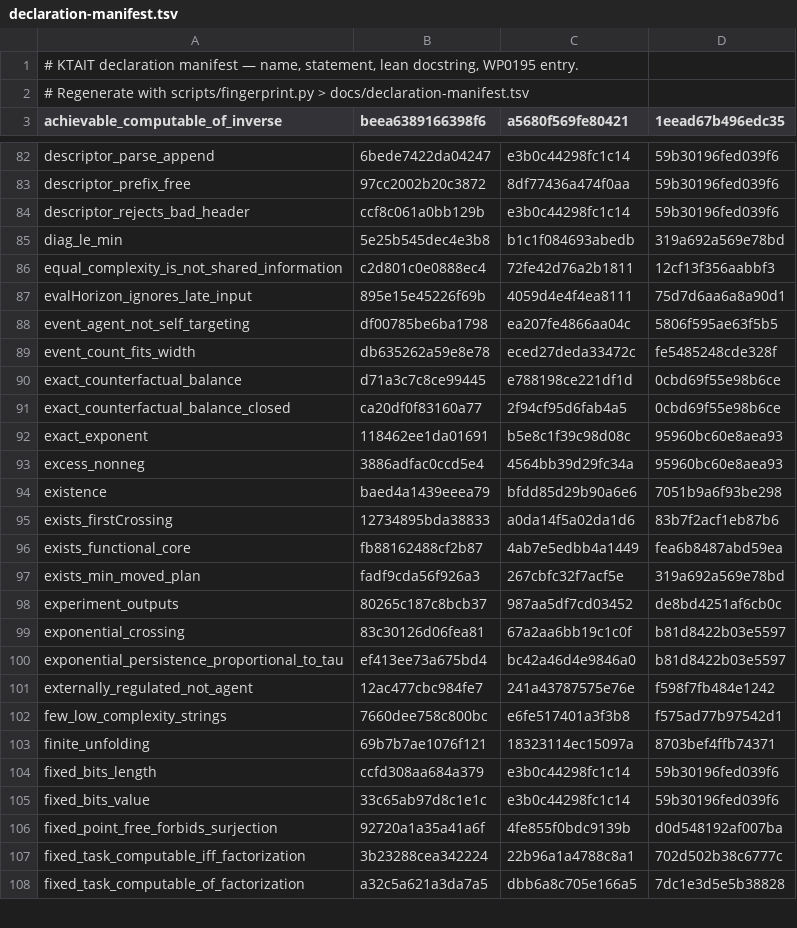
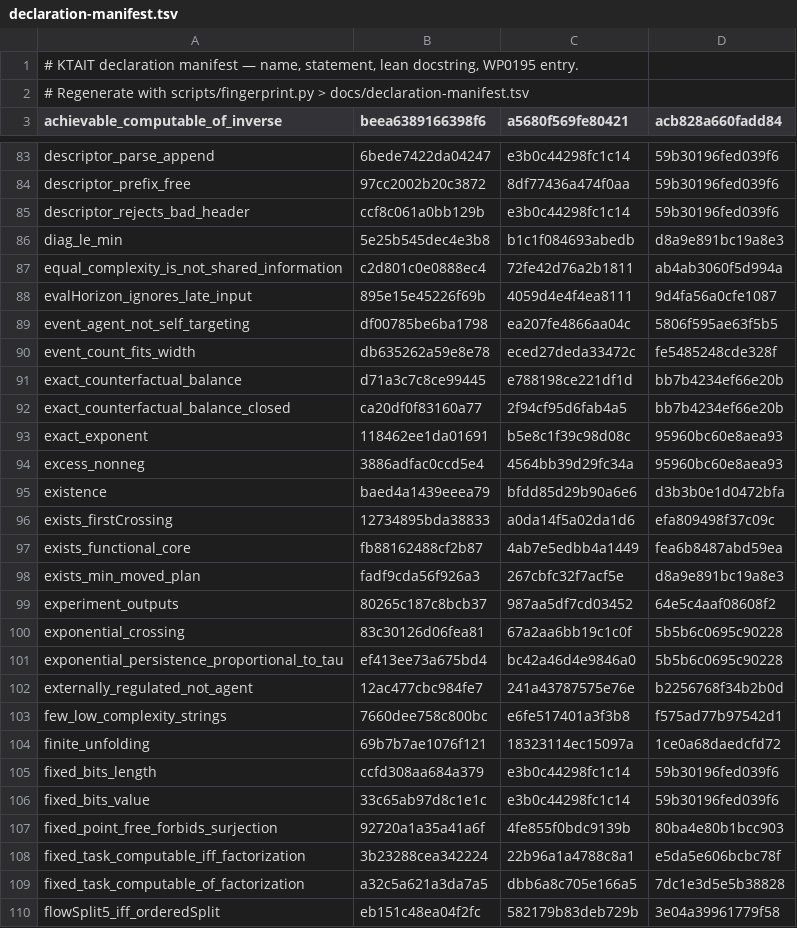
Before and after one commit to giulioruffini/KTAIT, a TSV file: docs/declaration-manifest.tsv, drawn as a sheet; only a part is shown, gaps mark what is left out; the diff covers the shown part only.

```diff
--- a/docs/declaration-manifest.tsv
+++ b/docs/declaration-manifest.tsv
@@ -2,2 +2,2 @@
 # Regenerate with scripts/fingerprint.py > docs/declaration-manifest.tsv
-achievable_computable_of_inverse	beea6389166398f6	a5680f569fe80421	1eead67b496edc35
+achievable_computable_of_inverse	beea6389166398f6	a5680f569fe80421	acb828a660fadd84
@@ -84,25 +85,26 @@ descriptor_prefix_free	97cc2002b20c3872	8df77436a474f0aa	59b30196fed039f6
 descriptor_rejects_bad_header	ccf8c061a0bb129b	e3b0c44298fc1c14	59b30196fed039f6
-diag_le_min	5e25b545dec4e3b8	b1c1f084693abedb	319a692a569e78bd
-equal_complexity_is_not_shared_information	c2d801c0e0888ec4	72fe42d76a2b1811	12cf13f356aabbf3
-evalHorizon_ignores_late_input	895e15e45226f69b	4059d4e4f4ea8111	75d7d6aa6a8a90d1
+diag_le_min	5e25b545dec4e3b8	b1c1f084693abedb	d8a9e891bc19a8e3
+equal_complexity_is_not_shared_information	c2d801c0e0888ec4	72fe42d76a2b1811	ab4ab3060f5d994a
+evalHorizon_ignores_late_input	895e15e45226f69b	4059d4e4f4ea8111	9d4fa56a0cfe1087
 event_agent_not_self_targeting	df00785be6ba1798	ea207fe4866aa04c	5806f595ae63f5b5
 event_count_fits_width	db635262a59e8e78	eced27deda33472c	fe5485248cde328f
-exact_counterfactual_balance	d71a3c7c8ce99445	e788198ce221df1d	0cbd69f55e98b6ce
-exact_counterfactual_balance_closed	ca20df0f83160a77	2f94cf95d6fab4a5	0cbd69f55e98b6ce
+exact_counterfactual_balance	d71a3c7c8ce99445	e788198ce221df1d	bb7b4234ef66e20b
+exact_counterfactual_balance_closed	ca20df0f83160a77	2f94cf95d6fab4a5	bb7b4234ef66e20b
 exact_exponent	118462ee1da01691	b5e8c1f39c98d08c	95960bc60e8aea93
 excess_nonneg	3886adfac0ccd5e4	4564bb39d29fc34a	95960bc60e8aea93
-existence	baed4a1439eeea79	bfdd85d29b90a6e6	7051b9a6f93be298
-exists_firstCrossing	12734895bda38833	a0da14f5a02da1d6	83b7f2acf1eb87b6
+existence	baed4a1439eeea79	bfdd85d29b90a6e6	d3b3b0e1d0472bfa
+exists_firstCrossing	12734895bda38833	a0da14f5a02da1d6	efa809498f37c09c
 exists_functional_core	fb88162488cf2b87	4ab7e5edbb4a1449	fea6b8487abd59ea
-exists_min_moved_plan	fadf9cda56f926a3	267cbfc32f7acf5e	319a692a569e78bd
-experiment_outputs	80265c187c8bcb37	987aa5df7cd03452	de8bd4251af6cb0c
-exponential_crossing	83c30126d06fea81	67a2aa6bb19c1c0f	b81d8422b03e5597
-exponential_persistence_proportional_to_tau	ef413ee73a675bd4	bc42a46d4e9846a0	b81d8422b03e5597
-externally_regulated_not_agent	12ac477cbc984fe7	241a43787575e76e	f598f7fb484e1242
+exists_min_moved_plan	fadf9cda56f926a3	267cbfc32f7acf5e	d8a9e891bc19a8e3
+experiment_outputs	80265c187c8bcb37	987aa5df7cd03452	64e5c4aaf08608f2
+exponential_crossing	83c30126d06fea81	67a2aa6bb19c1c0f	5b5b6c0695c90228
+exponential_persistence_proportional_to_tau	ef413ee73a675bd4	bc42a46d4e9846a0	5b5b6c0695c90228
+externally_regulated_not_agent	12ac477cbc984fe7	241a43787575e76e	b2256768f34b2b0d
 few_low_complexity_strings	7660dee758c800bc	e6fe517401a3f3b8	f575ad77b97542d1
-finite_unfolding	69b7b7ae1076f121	18323114ec15097a	8703bef4ffb74371
+finite_unfolding	69b7b7ae1076f121	18323114ec15097a	1ce0a68daedcfd72
 fixed_bits_length	ccfd308aa684a379	e3b0c44298fc1c14	59b30196fed039f6
 fixed_bits_value	33c65ab97d8c1e1c	e3b0c44298fc1c14	59b30196fed039f6
-fixed_point_free_forbids_surjection	92720a1a35a41a6f	4fe855f0bdc9139b	d0d548192af007ba
-fixed_task_computable_iff_factorization	3b23288cea342224	22b96a1a4788c8a1	702d502b38c6777c
+fixed_point_free_forbids_surjection	92720a1a35a41a6f	4fe855f0bdc9139b	80ba4e80b1bcc903
+fixed_task_computable_iff_factorization	3b23288cea342224	22b96a1a4788c8a1	e5da5e606bcbc78f
 fixed_task_computable_of_factorization	a32c5a621a3da7a5	dbb6a8c705e166a5	7dc1e3d5e5b38828
+flowSplit5_iff_orderedSplit	eb151c48ea04f2fc	582179b83deb729b	3e04a39961779f58
```
Also changed, not shown: 10 added rows and 126 edited cells elsewhere in this file, 7 other files.
